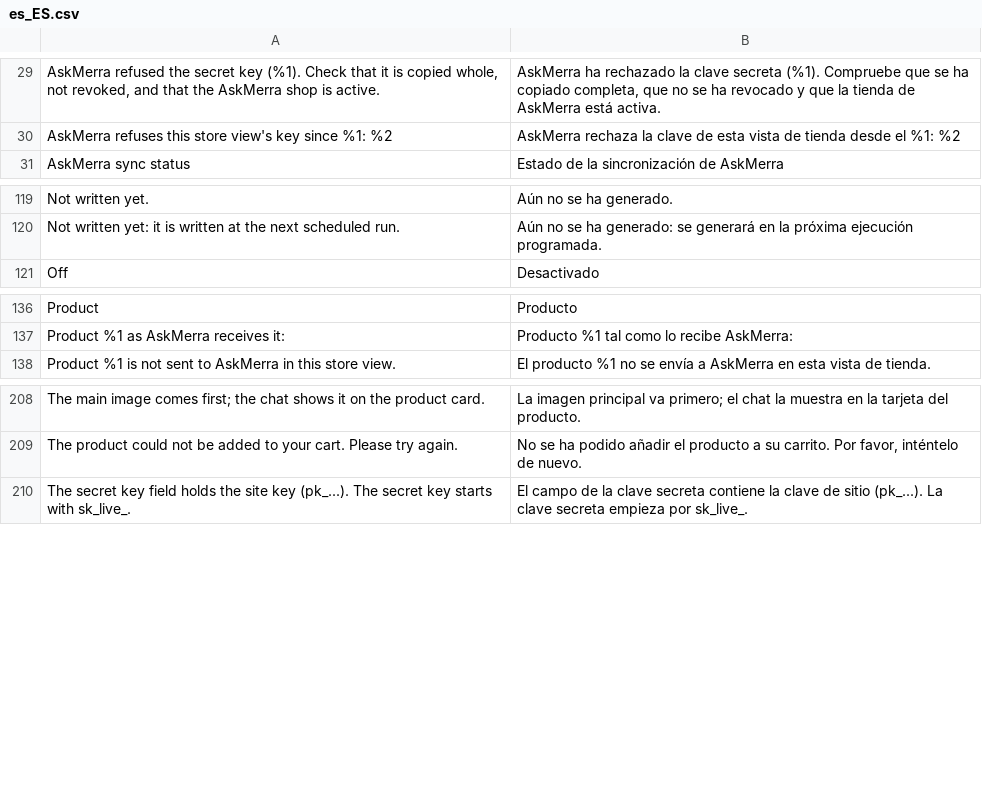
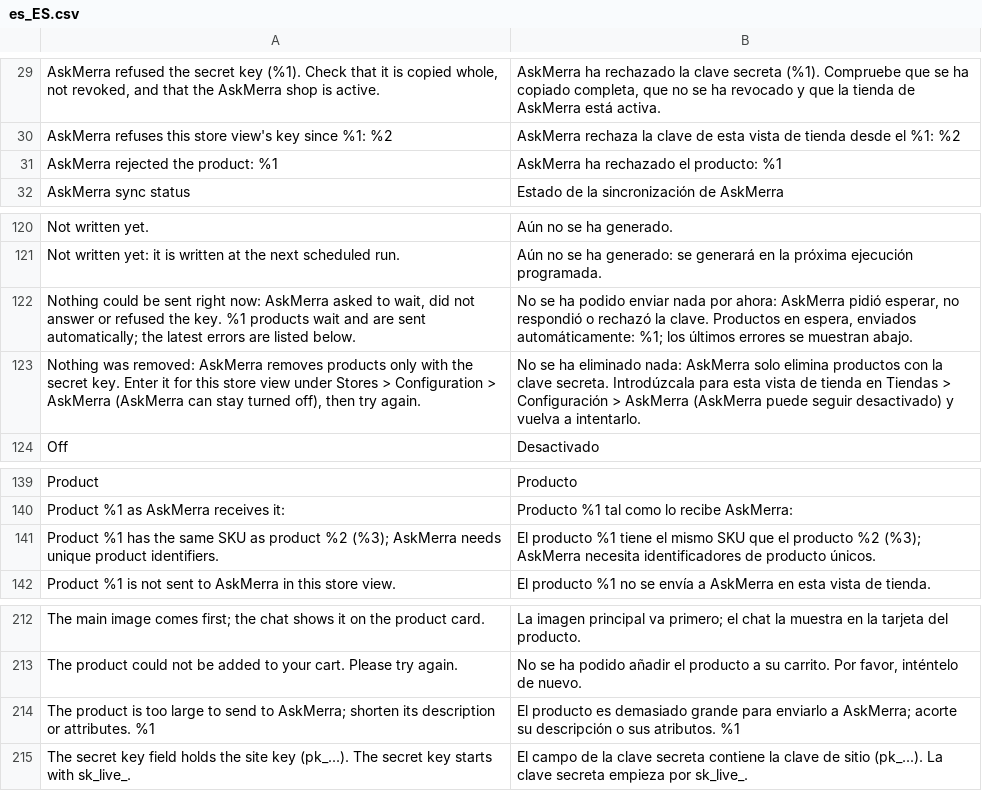
Before and after one commit to clogg74/askmerra-magento2, a CSV file: i18n/es_ES.csv, drawn as a sheet; only a part is shown, gaps mark what is left out; the diff names each change by its address in the sheet, - before the commit and + after, or states it on an @@ line.

```diff
--- a/i18n/es_ES.csv
+++ b/i18n/es_ES.csv
+row 31: AskMerra rejected the product: %1 | AskMerra ha rechazado el producto: %1
+row 122: Nothing could be sent right now: AskMerra asked to wait, did not answer or refused the key. %1 products wait and are sent automatically; the latest errors are listed below. | No se ha podido enviar nada por ahora: AskMerra pidió esperar, no respondió o rechazó la clave. Productos en espera, enviados automáticamente: %1; los últimos errores se muestran abajo.
+row 123: Nothing was removed: AskMerra removes products only with the secret key. Enter it for this store view under Stores > Configuration > AskMerra (AskMerra can stay turned off), then try again. | No se ha eliminado nada: AskMerra solo elimina productos con la clave secreta. Introdúzcala para esta vista de tienda en Tiendas > Configuración > AskMerra (AskMerra puede seguir desactivado) y vuelva a intentarlo.
+row 141: Product %1 has the same SKU as product %2 (%3); AskMerra needs unique product identifiers. | El producto %1 tiene el mismo SKU que el producto %2 (%3); AskMerra necesita identificadores de producto únicos.
+row 214: The product is too large to send to AskMerra; shorten its description or attributes. %1 | El producto es demasiado grande para enviarlo a AskMerra; acorte su descripción o sus atributos. %1
```
Also changed, not shown: i18n/de_DE.csv, i18n/en_US.csv, 16 other files.
